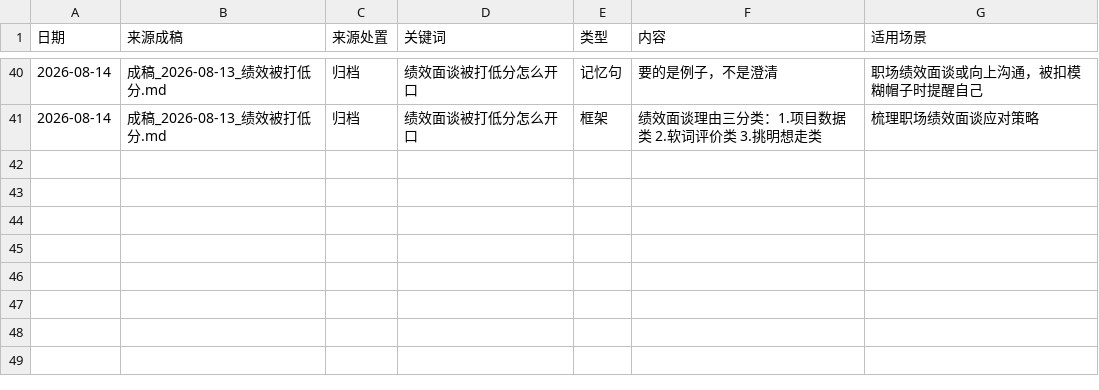
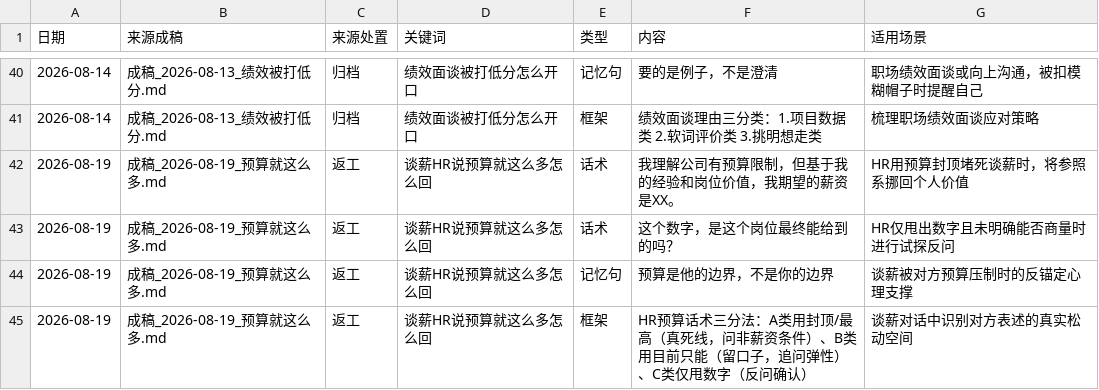
Before and after one commit to erichecan/businessskills, a CSV file: xhs/素材库/话术复用库.csv, drawn as a sheet; only a part is shown, gaps mark what is left out; the diff names each change by its address in the sheet, - before the commit and + after, or states it on an @@ line.

```diff
--- a/xhs/素材库/话术复用库.csv
+++ b/xhs/素材库/话术复用库.csv
+row 42: 2026-08-19 | 成稿_2026-08-19_预算就这么多.md | 返工 | 谈薪HR说预算就这么多怎么回 | 话术 | 我理解公司有预算限制，但基于我的经验和岗位价值，我期望的薪资是XX。 | HR用预算封顶堵死谈薪时，将参照系挪回个人价值
+row 43: 2026-08-19 | 成稿_2026-08-19_预算就这么多.md | 返工 | 谈薪HR说预算就这么多怎么回 | 话术 | 这个数字，是这个岗位最终能给到的吗？ | HR仅甩出数字且未明确能否商量时进行试探反问
+row 44: 2026-08-19 | 成稿_2026-08-19_预算就这么多.md | 返工 | 谈薪HR说预算就这么多怎么回 | 记忆句 | 预算是他的边界，不是你的边界 | 谈薪被对方预算压制时的反锚定心理支撑
+row 45: 2026-08-19 | 成稿_2026-08-19_预算就这么多.md | 返工 | 谈薪HR说预算就这么多怎么回 | 框架 | HR预算话术三分法：A类用封顶/最高（真死线，问非薪资条件）、B类用目前只能（留口子，追问弹性）、C类仅甩数字（反问确认） | 谈薪对话中识别对方表述的真实松动空间
```
Also changed, not shown: xhs/素材库/审核记录.csv, xhs/素材库/案例库.csv, 20 other files.
